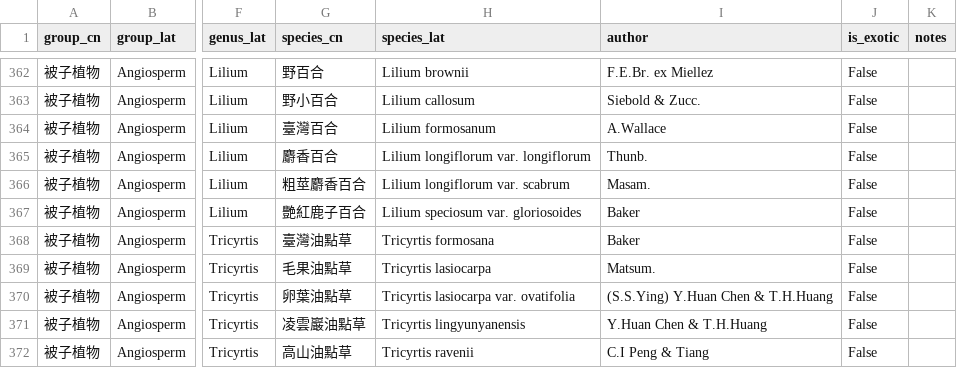
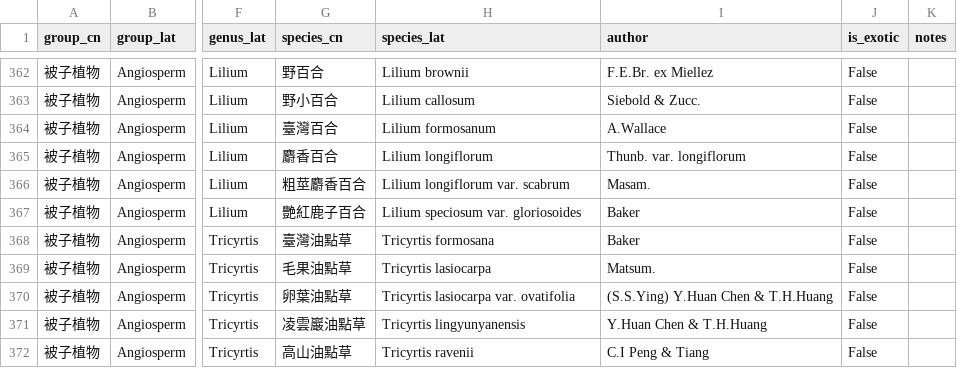
Before and after one commit to Bahamutzerox/taiwan-seed-plants, a CSV file: data/species.csv, drawn as a sheet; only a part is shown, gaps mark what is left out; the diff names each change by its address in the sheet, - before the commit and + after, or states it on an @@ line.

```diff
--- a/data/species.csv
+++ b/data/species.csv
-H365 (species_lat): Lilium longiflorum var. longiflorum
+H365 (species_lat): Lilium longiflorum
-I365 (author): Thunb.
+I365 (author): Thunb. var. longiflorum
```
